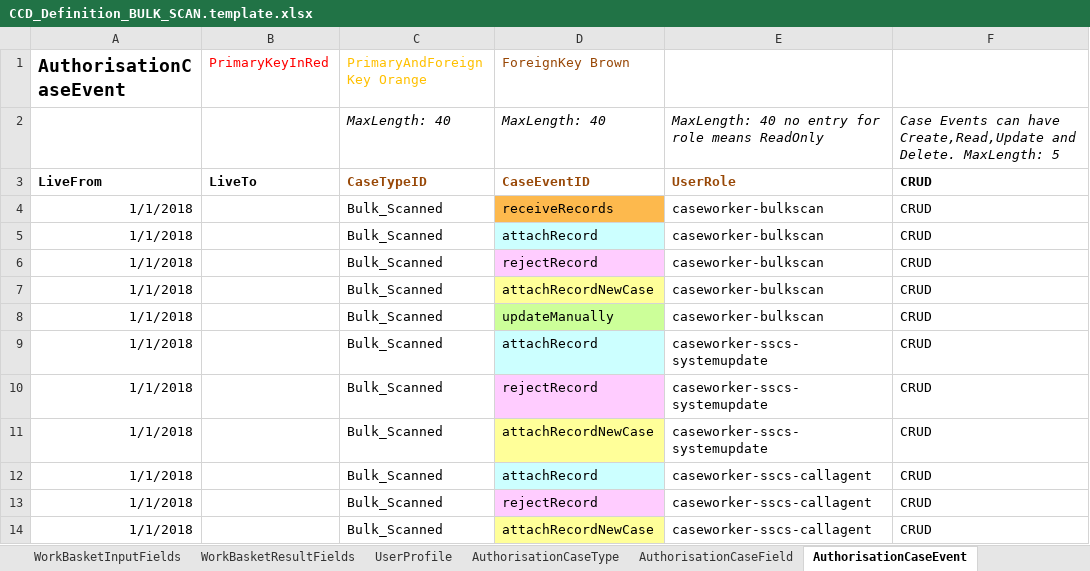
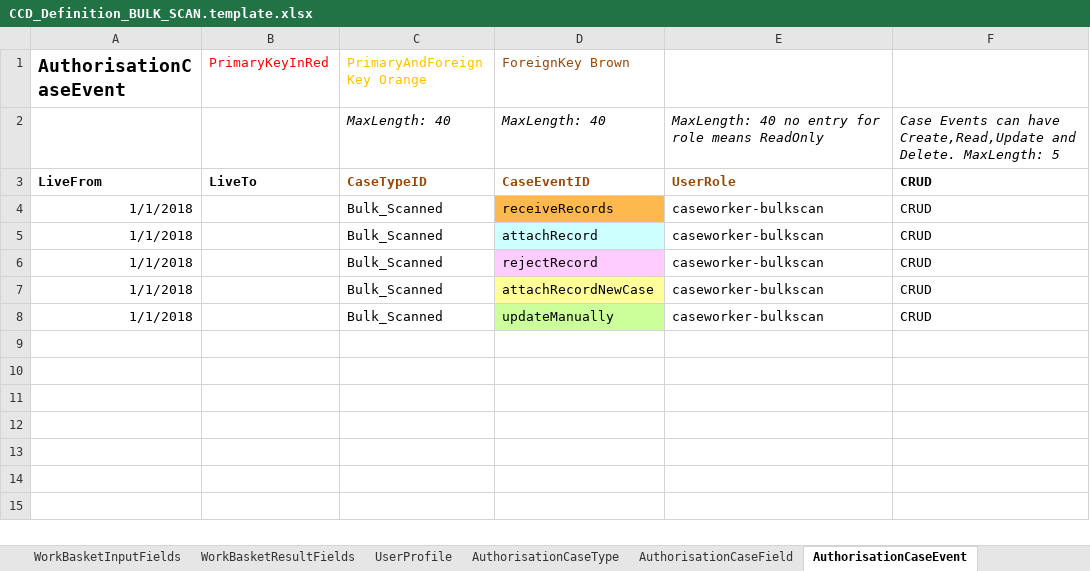
Before and after one commit to msl8r/bulk-scan-shared-infrastructure, an Excel workbook: docker/ccd-definition-import/data/CCD_Definition_BULK_SCAN.template.xlsx, sheet AuthorisationCaseEvent, drawn as a sheet; values as stored, in another font and other column widths than the file's, no borders; the diff names each change by its address in the sheet, - before the commit and + after, or states it on an @@ line.

```diff
--- a/docker/ccd-definition-import/data/CCD_Definition_BULK_SCAN.template.xlsx (sheet AuthorisationCaseEvent)
+++ b/docker/ccd-definition-import/data/CCD_Definition_BULK_SCAN.template.xlsx (sheet AuthorisationCaseEvent)
-row 9: 1/1/2018 |  | Bulk_Scanned | attachRecord | caseworker-sscs-systemupdate | CRUD
-row 10: 1/1/2018 |  | Bulk_Scanned | rejectRecord | caseworker-sscs-systemupdate | CRUD
-row 11: 1/1/2018 |  | Bulk_Scanned | attachRecordNewCase | caseworker-sscs-systemupdate | CRUD
-row 12: 1/1/2018 |  | Bulk_Scanned | attachRecord | caseworker-sscs-callagent | CRUD
-row 13: 1/1/2018 |  | Bulk_Scanned | rejectRecord | caseworker-sscs-callagent | CRUD
-row 14: 1/1/2018 |  | Bulk_Scanned | attachRecordNewCase | caseworker-sscs-callagent | CRUD
```
Also changed, not shown: sheet AuthorisationCaseField, sheet AuthorisationCaseState, sheet AuthorisationCaseType.
